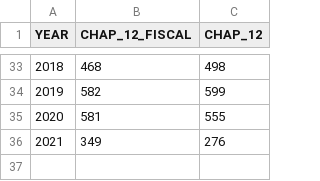
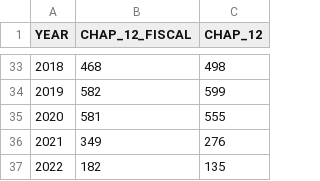
Before and after one commit to rdinter/historical-bankruptcies, a CSV file: 1-tidy/bankruptcy/national_annual.csv, drawn as a sheet; only a part is shown, gaps mark what is left out; the diff names each change by its address in the sheet, - before the commit and + after, or states it on an @@ line.

```diff
--- a/1-tidy/bankruptcy/national_annual.csv
+++ b/1-tidy/bankruptcy/national_annual.csv
+row 37: 2022 | 182 | 135
```
Also changed, not shown: 1-tidy/bankruptcy/national_monthly.csv, 1-tidy/bankruptcy/national_quarterly.csv, 8 other files.
